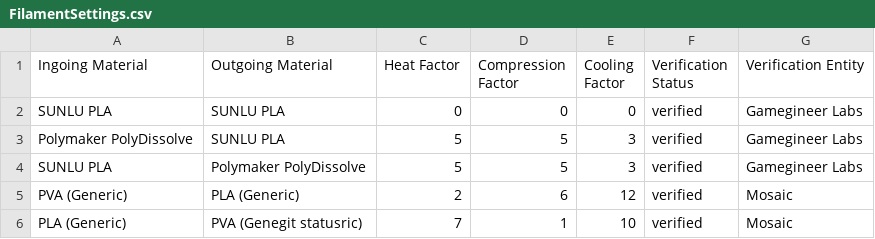
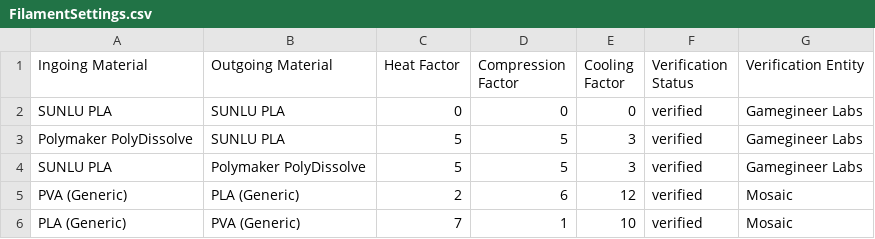
Before and after one commit to GamegineerLabs/Mosaic-Palette-3-Splice-Settings, a CSV file: FilamentSettings.csv, drawn as a sheet.

Commit message:
Update FilamentSettings.csv
Fixed typo

```diff
--- a/FilamentSettings.csv
+++ b/FilamentSettings.csv
@@ -5,2 +5,2 @@ SUNLU PLA,Polymaker PolyDissolve,5,5,3,verified,Gamegineer Labs
 PVA (Generic),PLA (Generic),2,6,12,verified,Mosaic
-PLA (Generic), PVA (Genegit statusric),7,1,10,verified,Mosaic
+PLA (Generic), PVA (Generic),7,1,10,verified,Mosaic
```
